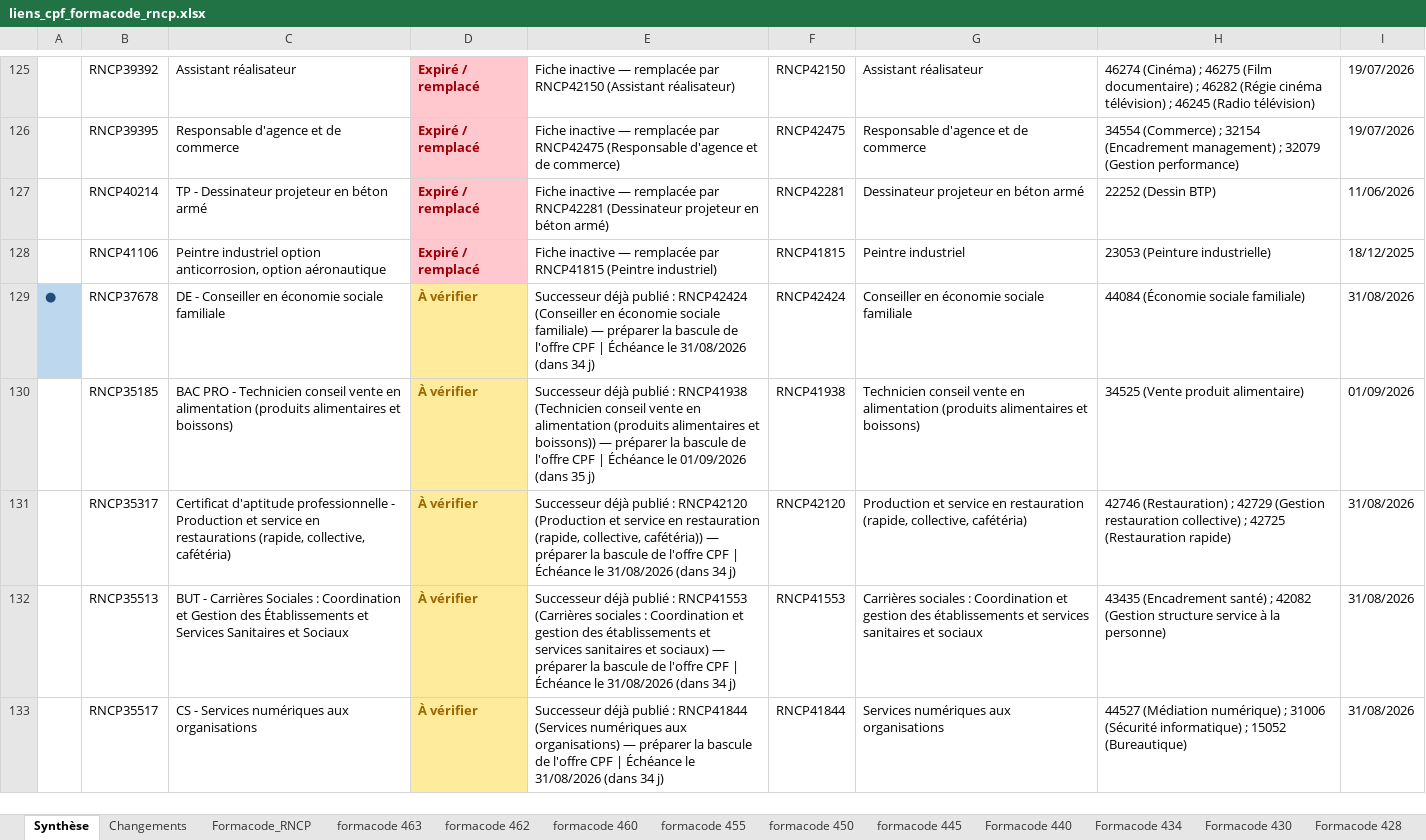
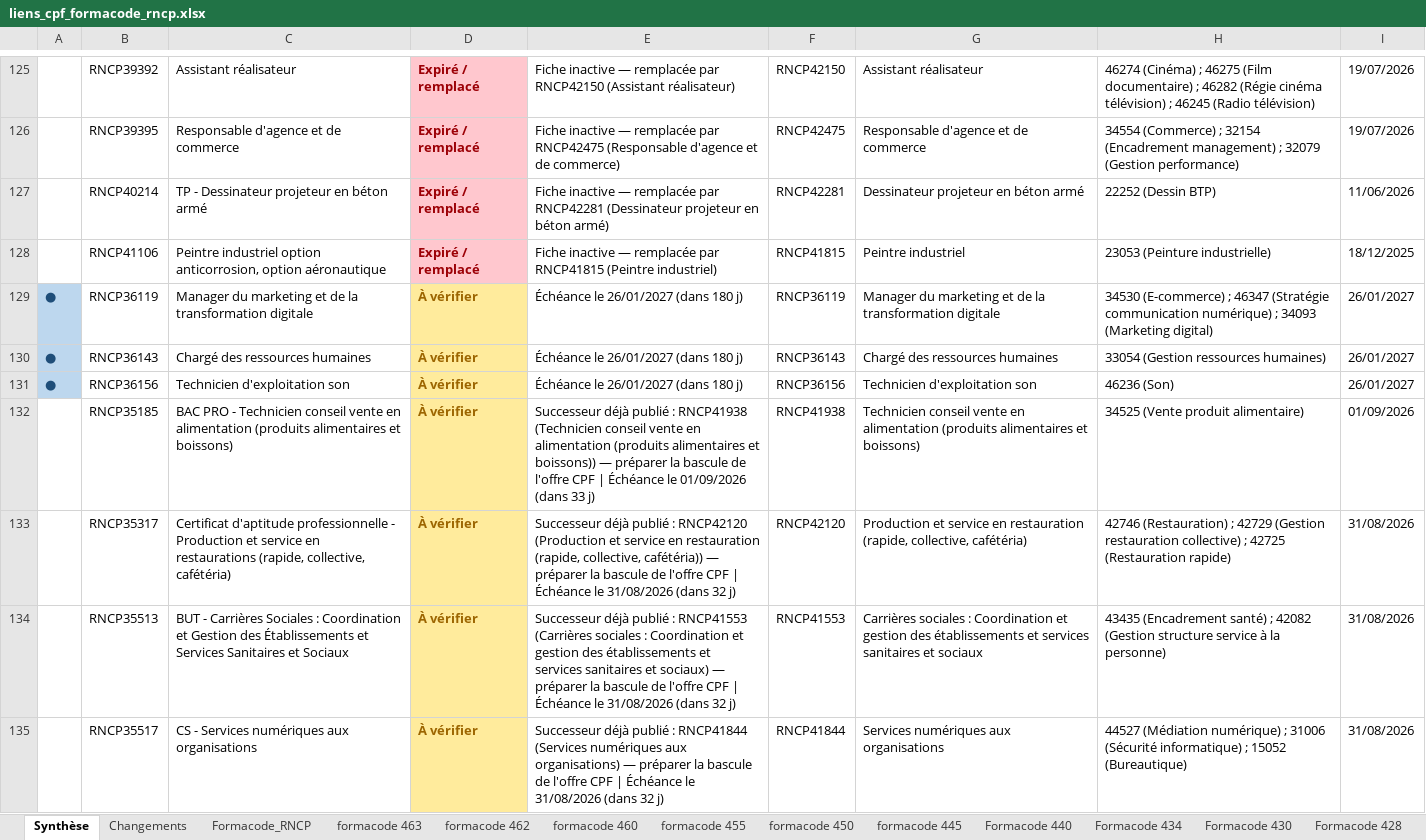
Before and after one commit to anthonyguillaume/referentiel-rncp, an Excel workbook: data/liens_cpf_formacode_rncp.xlsx, sheet Synthèse, drawn as a sheet; only a part is shown, gaps mark what is left out; values as stored, in another font and other column widths than the file's, no borders; removed rows and columns are numbered as before the commit, all else as after; the diff covers the shown part only; the diff names each change by its address in the sheet, - before the commit and + after, or states it on an @@ line.

```diff
--- a/data/liens_cpf_formacode_rncp.xlsx (sheet Synthèse)
+++ b/data/liens_cpf_formacode_rncp.xlsx (sheet Synthèse)
-row 129: ● | RNCP37678 | DE - Conseiller en économie sociale familiale | À vérifier | Successeur déjà publié : RNCP42424 (Conseiller en économie sociale familiale) — préparer la bascule de l'offre CPF | Échéance le 31/08/2026 (dans 34 j) | RNCP42424 | Conseiller en économie sociale familiale | 44084 (Économie sociale familiale) | 31/08/2026
+row 129: ● | RNCP36119 | Manager du marketing et de la transformation digitale | À vérifier | Échéance le 26/01/2027 (dans 180 j) | RNCP36119 | Manager du marketing et de la transformation digitale | 34530 (E-commerce) ; 46347 (Stratégie communication numérique) ; 34093 (Marketing digital) | 26/01/2027
+row 130: ● | RNCP36143 | Chargé des ressources humaines | À vérifier | Échéance le 26/01/2027 (dans 180 j) | RNCP36143 | Chargé des ressources humaines | 33054 (Gestion ressources humaines) | 26/01/2027
+row 131: ● | RNCP36156 | Technicien d'exploitation son | À vérifier | Échéance le 26/01/2027 (dans 180 j) | RNCP36156 | Technicien d'exploitation son | 46236 (Son) | 26/01/2027
-E132: …01/09/2026 (dans 35 j)
+E132: …01/09/2026 (dans 33 j)
-E133: …31/08/2026 (dans 34 j)
+E133: …31/08/2026 (dans 32 j)
-E134: …31/08/2026 (dans 34 j)
+E134: …31/08/2026 (dans 32 j)
-E135: …31/08/2026 (dans 34 j)
+E135: …31/08/2026 (dans 32 j)
```
Also changed, not shown: 1 added row and 167 edited cells elsewhere in this sheet, sheet Formacode_RNCP, sheet Changements, 1 other file.
